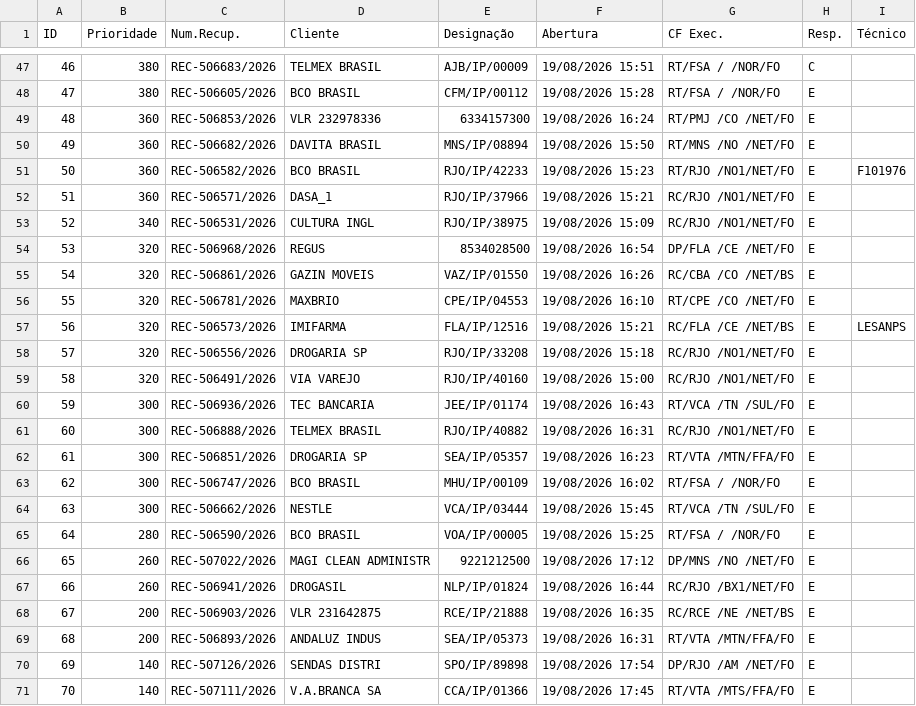
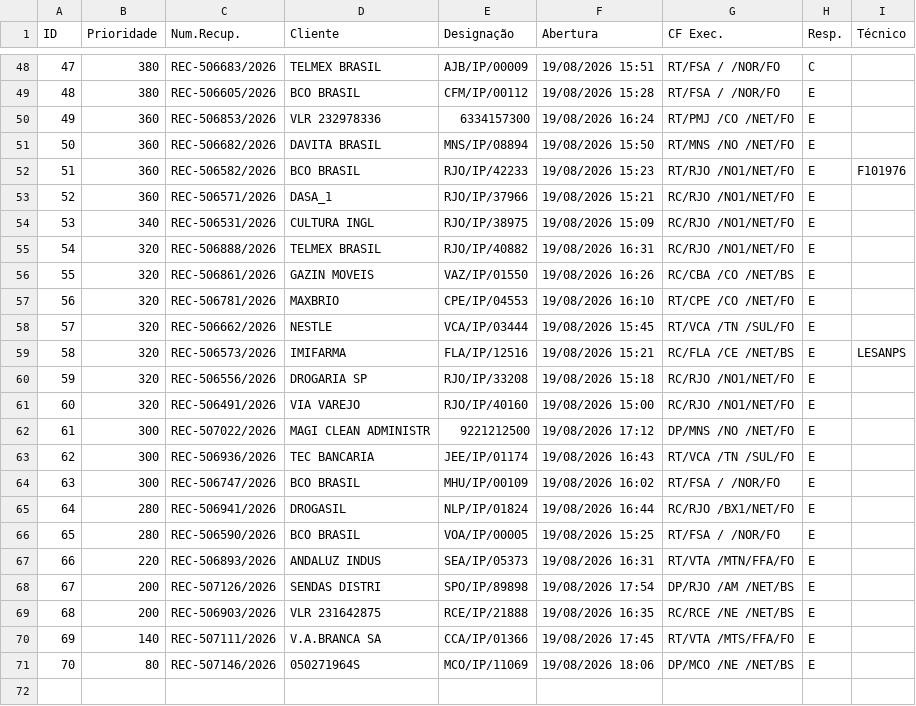
Before and after one commit to cpralonrj-pralon/embratel-sir, a CSV file: dados_rec.csv, drawn as a sheet; only a part is shown, gaps mark what is left out; removed rows and columns are numbered as before the commit, all else as after; the diff covers the shown part only; the diff names each change by its address in the sheet, - before the commit and + after, or states it on an @@ line.

```diff
--- a/dados_rec.csv
+++ b/dados_rec.csv
@@ column A (ID) renumbered between rows 30 and 70 @@
-C55 (Num.Recup.): REC-506968/2026
+C55 (Num.Recup.): REC-506888/2026
-D55 (Cliente): REGUS
+D55 (Cliente): TELMEX BRASIL
-E55 (Designação): 8534028500
+E55 (Designação): RJO/IP/40882
-F55 (Abertura): 19/08/2026 16:54
+F55 (Abertura): 19/08/2026 16:31
-G55 (CF Exec.): DP/FLA /CE /NET/FO
+G55 (CF Exec.): RC/RJO /NO1/NET/FO
+row 58: 57 | 320 | REC-506662/2026 | NESTLE | VCA/IP/03444 | 19/08/2026 15:45 | RT/VCA /TN /SUL/FO | E
+row 62: 61 | 300 | REC-507022/2026 | MAGI CLEAN ADMINISTR | 9221212500 | 19/08/2026 17:12 | DP/MNS /NO /NET/FO | E
-row 61: 60 | 300 | REC-506888/2026 | TELMEX BRASIL | RJO/IP/40882 | 19/08/2026 16:31 | RC/RJO /NO1/NET/FO | E
-row 62: 61 | 300 | REC-506851/2026 | DROGARIA SP | SEA/IP/05357 | 19/08/2026 16:23 | RT/VTA /MTN/FFA/FO | E
-row 64: 63 | 300 | REC-506662/2026 | NESTLE | VCA/IP/03444 | 19/08/2026 15:45 | RT/VCA /TN /SUL/FO | E
+row 65: 64 | 280 | REC-506941/2026 | DROGASIL | NLP/IP/01824 | 19/08/2026 16:44 | RC/RJO /BX1/NET/FO | E
-row 66: 65 | 260 | REC-507022/2026 | MAGI CLEAN ADMINISTR | 9221212500 | 19/08/2026 17:12 | DP/MNS /NO /NET/FO | E
-row 67: 66 | 260 | REC-506941/2026 | DROGASIL | NLP/IP/01824 | 19/08/2026 16:44 | RC/RJO /BX1/NET/FO | E
+row 67: 66 | 220 | REC-506893/2026 | ANDALUZ INDUS | SEA/IP/05373 | 19/08/2026 16:31 | RT/VTA /MTN/FFA/FO | E
+row 68: 67 | 200 | REC-507126/2026 | SENDAS DISTRI | SPO/IP/89898 | 19/08/2026 17:54 | DP/RJO /AM /NET/BS | E
-row 69: 68 | 200 | REC-506893/2026 | ANDALUZ INDUS | SEA/IP/05373 | 19/08/2026 16:31 | RT/VTA /MTN/FFA/FO | E
-row 70: 69 | 140 | REC-507126/2026 | SENDAS DISTRI | SPO/IP/89898 | 19/08/2026 17:54 | DP/RJO /AM /NET/FO | E
+row 71: 70 | 80 | REC-507146/2026 | 050271964S | MCO/IP/11069 | 19/08/2026 18:06 | DP/MCO /NE /NET/BS | E
```
Also changed, not shown: 4 added rows and 3 removed rows elsewhere in this file, dados_ral.csv, dados_ral_enriched.csv, 2 other files.
